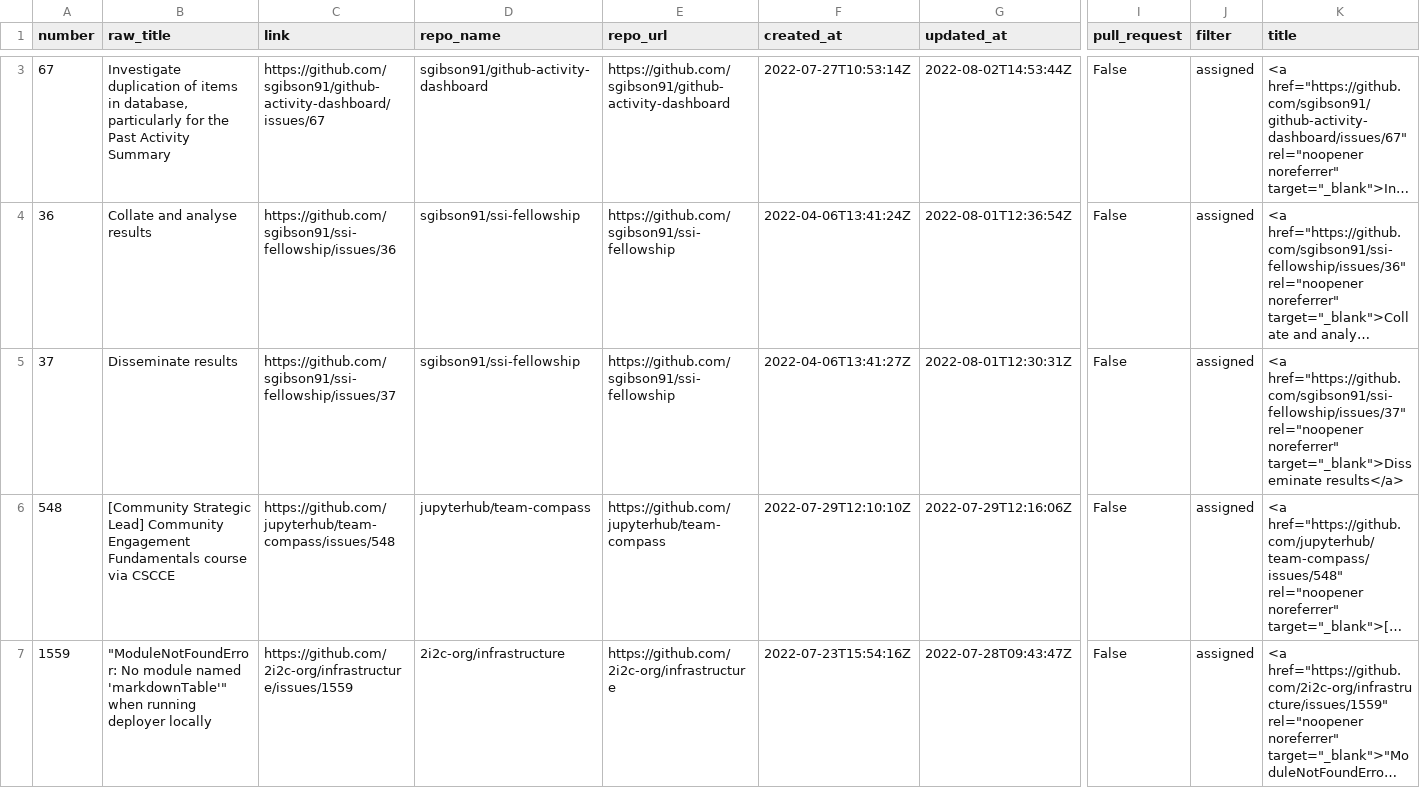
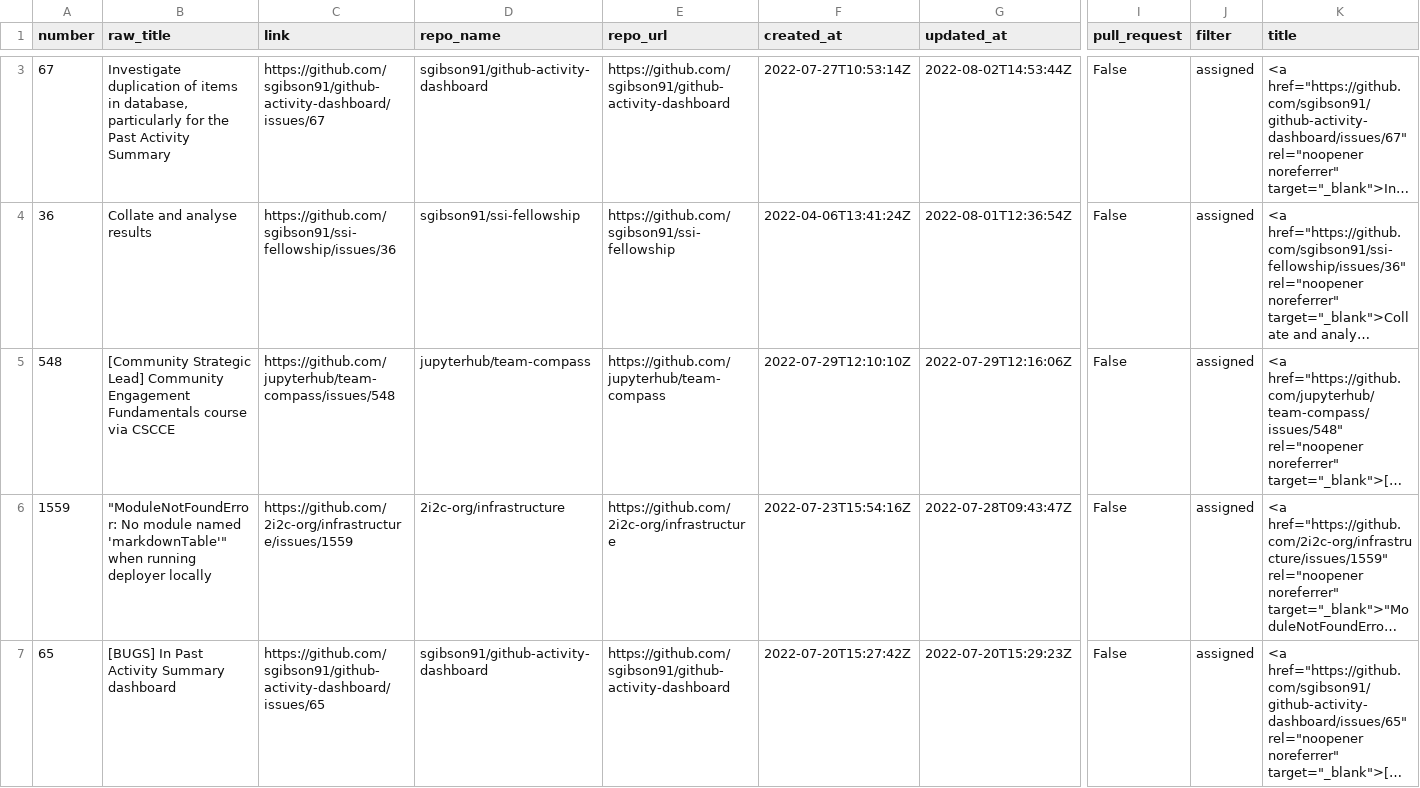
Before and after one commit to sgibson91/github-activity-dashboard, a CSV file: github-activity.csv, drawn as a sheet; only a part is shown, gaps mark what is left out; the shorter side is filled out with more unchanged rows; long unchanged cells end in …; removed rows and columns are numbered as before the commit, all else as after; rows hold the shown columns only; the diff covers the shown part only; the diff names each change by its address in the sheet, - before the commit and + after, or states it on an @@ line.

Commit message:
Update the GitHub Activity CSV file

```diff
--- a/github-activity.csv
+++ b/github-activity.csv
-row 5: 37 | Disseminate results | https://github.com/sgibson91/ssi-fellowship/issues/37 | sgibson91/ssi-fellowship | https://github.com/sgibson91/ssi-fellowship | 2022-04-06T13:41:27Z | 2022-08-01T12:30:31Z | False | assigned | <a href="https://github.com/sgibson91/ssi-fellowship/issues/37" rel="noopener noreferrer" target="_blank">Disseminate results</a>
```
Also changed, not shown: 2 added rows and 7 removed rows elsewhere in this file.
